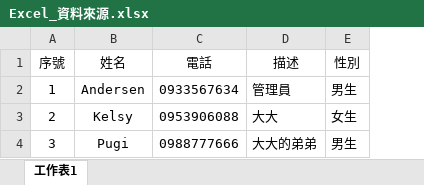
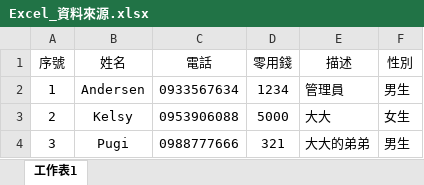
Before and after one commit to Gefanxe/excel-to-word-web, an Excel workbook: testFiles/Excel_資料來源.xlsx, sheet 工作表1, drawn as a sheet; values as stored, in another font and other column widths than the file's, no borders; the diff names each change by its address in the sheet, - before the commit and + after, or states it on an @@ line.

```diff
--- a/testFiles/Excel_資料來源.xlsx (sheet 工作表1)
+++ b/testFiles/Excel_資料來源.xlsx (sheet 工作表1)
+column D (零用錢), rows 2-4: 1234 | 5000 | 321
```
Also changed, not shown: 1 other file.
